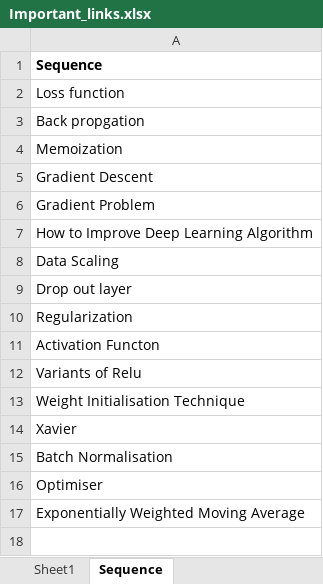
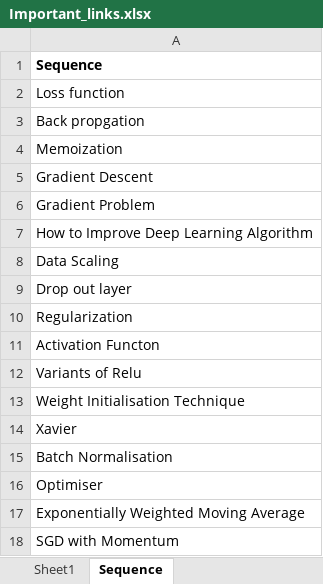
Before and after one commit to MitVinay/Deep-Learning-Material, an Excel workbook: Important_links.xlsx, sheet Sequence, drawn as a sheet; values as stored, in another font and other column widths than the file's, no borders; the diff names each change by its address in the sheet, - before the commit and + after, or states it on an @@ line.

```diff
--- a/Important_links.xlsx (sheet Sequence)
+++ b/Important_links.xlsx (sheet Sequence)
+row 18: SGD with Momentum
```
Also changed, not shown: 3 other files.
